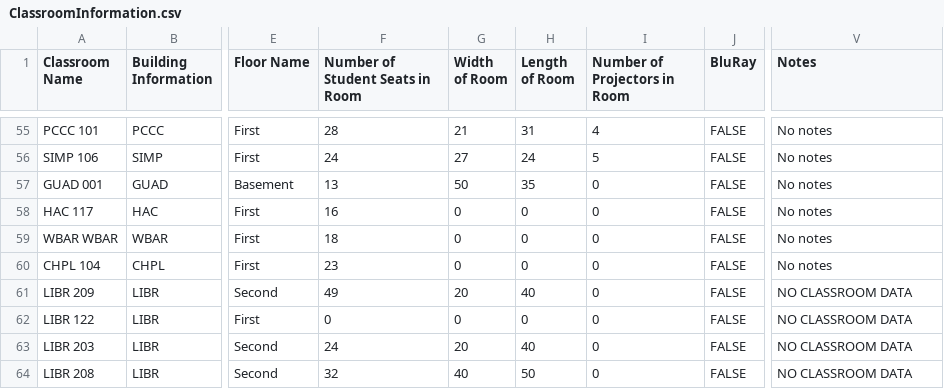
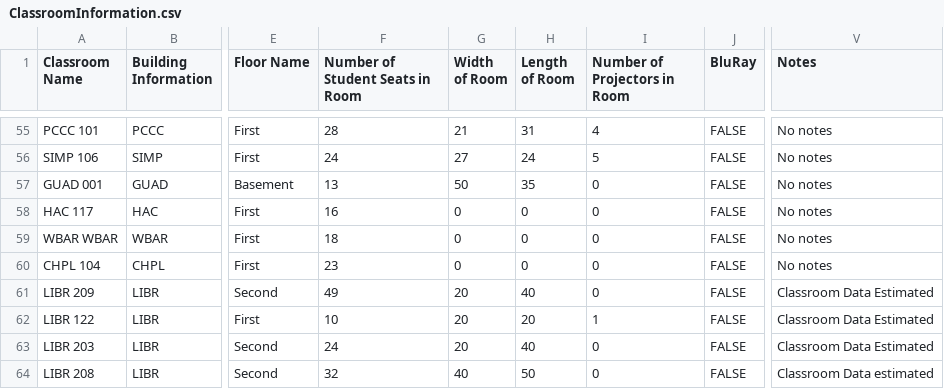
Before and after one commit to olivermclane/CC-CS430-RoomScheduler-, a CSV file: django_react_roomscheduler/roomschedulerapi/DataReader/Data/ClassroomInformation.csv, drawn as a sheet; only a part is shown, gaps mark what is left out; the diff names each change by its address in the sheet, - before the commit and + after, or states it on an @@ line.

```diff
--- a/django_react_roomscheduler/roomschedulerapi/DataReader/Data/ClassroomInformation.csv
+++ b/django_react_roomscheduler/roomschedulerapi/DataReader/Data/ClassroomInformation.csv
-V61:V63 (Notes): NO CLASSROOM DATA
+V61:V63 (Notes): Classroom Data Estimated
-F62 (Number of Student Seats in Room): 0
+F62 (Number of Student Seats in Room): 10
-G62 (Width of Room): 0
+G62 (Width of Room): 20
-H62 (Length of Room): 0
+H62 (Length of Room): 20
-I62 (Number of Projectors in Room): 0
+I62 (Number of Projectors in Room): 1
-V64 (Notes): NO CLASSROOM DATA
+V64 (Notes): Classroom Data estimated
```
Also changed, not shown: 9 other files.
